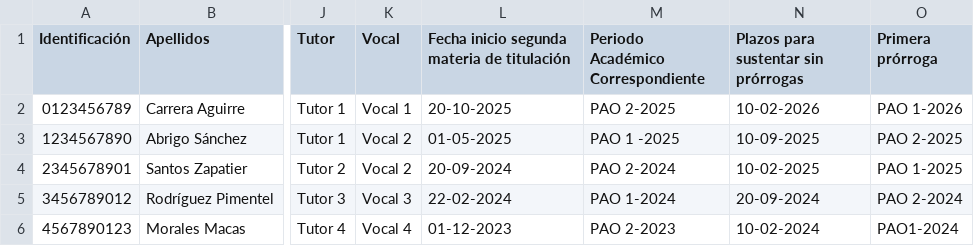
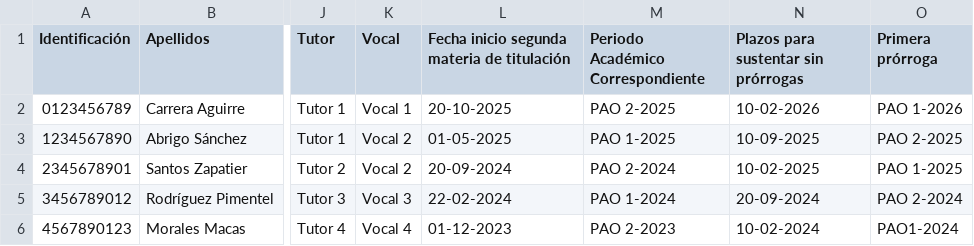
Before and after one commit to andygook/polibot-webhook, a CSV file: estudiantes_info.csv, drawn as a sheet; only a part is shown, gaps mark what is left out; the diff names each change by its address in the sheet, - before the commit and + after, or states it on an @@ line.

Commit message:
Update estudiantes_info.csv

```diff
--- a/estudiantes_info.csv
+++ b/estudiantes_info.csv
-M3: PAO 1 -2025
+M3: PAO 1-2025
```
